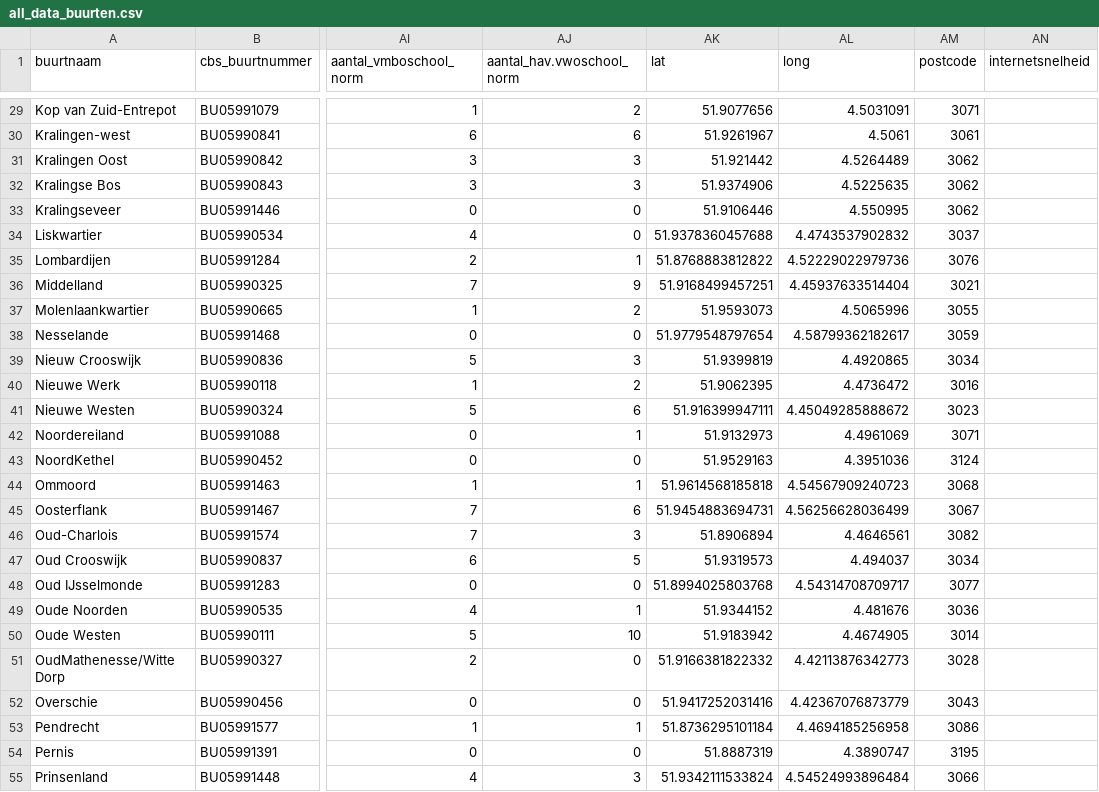
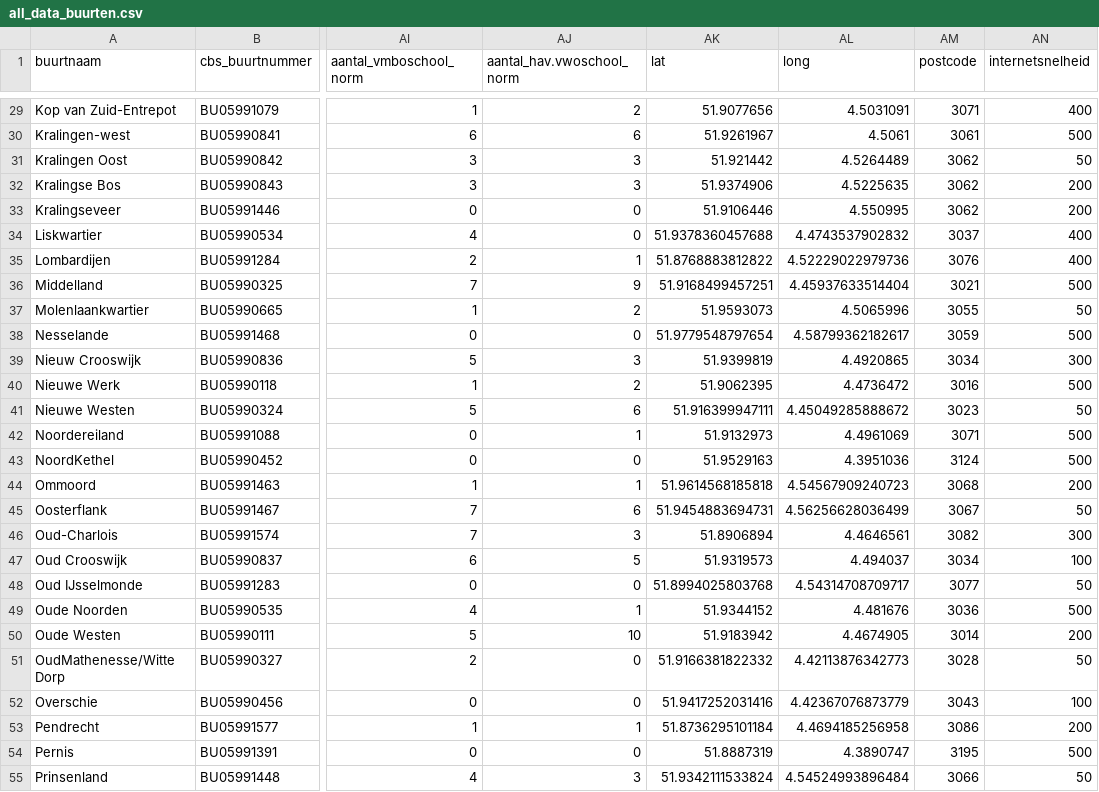
Before and after one commit to ArmindoMaurits/Shiny_housemap, a CSV file: datasets/all_data_buurten.csv, drawn as a sheet; only a part is shown, gaps mark what is left out; the diff covers the shown part only; the diff names each change by its address in the sheet, - before the commit and + after, or states it on an @@ line.

Commit message:
Added internet speed

```diff
--- a/datasets/all_data_buurten.csv
+++ b/datasets/all_data_buurten.csv
-AN29 (internetsnelheid): (empty)
+AN29 (internetsnelheid): 400
-AN30 (internetsnelheid): (empty)
+AN30 (internetsnelheid): 500
-AN31 (internetsnelheid): (empty)
+AN31 (internetsnelheid): 50
-AN32:AN33 (internetsnelheid): (empty)
+AN32:AN33 (internetsnelheid): 200
-AN34:AN35 (internetsnelheid): (empty)
+AN34:AN35 (internetsnelheid): 400
-AN36 (internetsnelheid): (empty)
+AN36 (internetsnelheid): 500
-AN37 (internetsnelheid): (empty)
+AN37 (internetsnelheid): 50
-AN38 (internetsnelheid): (empty)
+AN38 (internetsnelheid): 500
-AN39 (internetsnelheid): (empty)
+AN39 (internetsnelheid): 300
-AN40 (internetsnelheid): (empty)
+AN40 (internetsnelheid): 500
-AN41 (internetsnelheid): (empty)
+AN41 (internetsnelheid): 50
-AN42:AN43 (internetsnelheid): (empty)
+AN42:AN43 (internetsnelheid): 500
-AN44 (internetsnelheid): (empty)
+AN44 (internetsnelheid): 200
-AN45 (internetsnelheid): (empty)
+AN45 (internetsnelheid): 50
-AN46 (internetsnelheid): (empty)
+AN46 (internetsnelheid): 300
-AN47 (internetsnelheid): (empty)
+AN47 (internetsnelheid): 100
-AN48 (internetsnelheid): (empty)
+AN48 (internetsnelheid): 50
-AN49 (internetsnelheid): (empty)
+AN49 (internetsnelheid): 500
-AN50 (internetsnelheid): (empty)
+AN50 (internetsnelheid): 200
-AN51 (internetsnelheid): (empty)
+AN51 (internetsnelheid): 50
-AN52 (internetsnelheid): (empty)
+AN52 (internetsnelheid): 100
-AN53 (internetsnelheid): (empty)
+AN53 (internetsnelheid): 200
-AN54 (internetsnelheid): (empty)
+AN54 (internetsnelheid): 500
-AN55 (internetsnelheid): (empty)
+AN55 (internetsnelheid): 50
```
Also changed, not shown: 49 edited cells elsewhere in this file.
